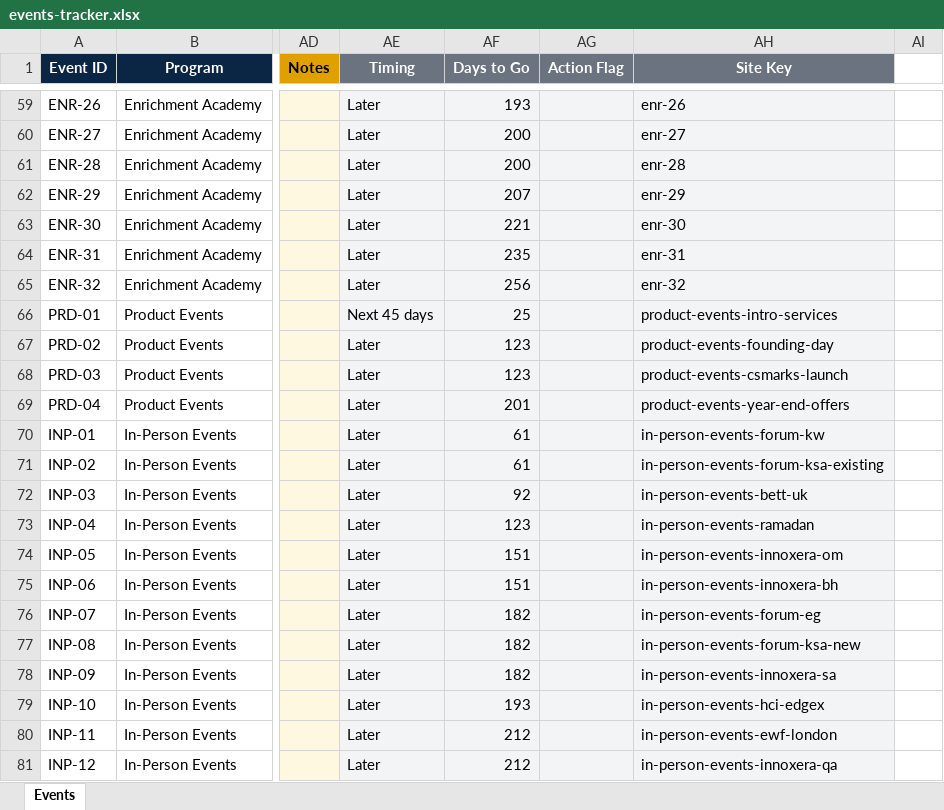
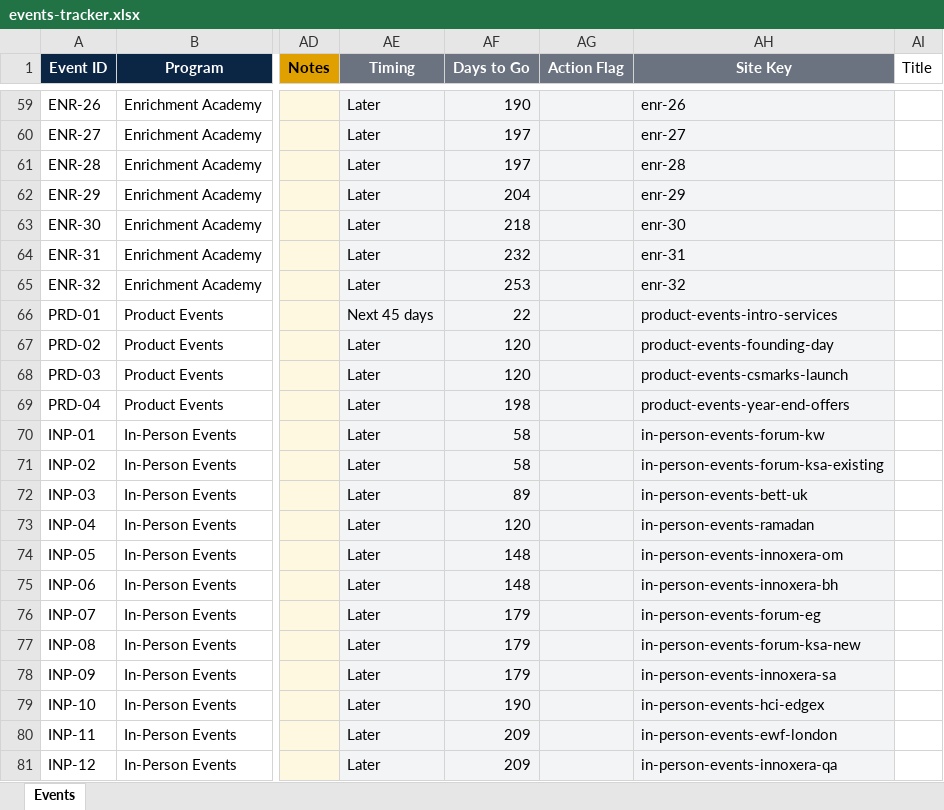
Before and after one commit to Msaserag/Classera_EPD, an Excel workbook: events-tracker.xlsx, sheet Events, drawn as a sheet; only a part is shown, gaps mark what is left out; values as stored, in another font and other column widths than the file's, no borders; conditional formats and table styles not drawn; the diff covers the shown part only; the diff names each change by its address in the sheet, - before the commit and + after, or states it on an @@ line.

```diff
--- a/events-tracker.xlsx (sheet Events)
+++ b/events-tracker.xlsx (sheet Events)
-AI1: (empty)
+AI1: Title
-AF59 (Days to Go): 193
+AF59 (Days to Go): 190
-AF60:AF61 (Days to Go): 200
+AF60:AF61 (Days to Go): 197
-AF62 (Days to Go): 207
+AF62 (Days to Go): 204
-AF63 (Days to Go): 221
+AF63 (Days to Go): 218
-AF64 (Days to Go): 235
+AF64 (Days to Go): 232
-AF65 (Days to Go): 256
+AF65 (Days to Go): 253
-AF66 (Days to Go): 25
+AF66 (Days to Go): 22
-AF67:AF68 (Days to Go): 123
+AF67:AF68 (Days to Go): 120
-AF69 (Days to Go): 201
+AF69 (Days to Go): 198
-AF70:AF71 (Days to Go): 61
+AF70:AF71 (Days to Go): 58
-AF72 (Days to Go): 92
+AF72 (Days to Go): 89
-AF73 (Days to Go): 123
+AF73 (Days to Go): 120
-AF74:AF75 (Days to Go): 151
+AF74:AF75 (Days to Go): 148
-AF76:AF78 (Days to Go): 182
+AF76:AF78 (Days to Go): 179
-AF79 (Days to Go): 193
+AF79 (Days to Go): 190
-AF80:AF81 (Days to Go): 212
+AF80:AF81 (Days to Go): 209
```
Also changed, not shown: 60 edited cells elsewhere in this sheet, formulas that keep their value.
